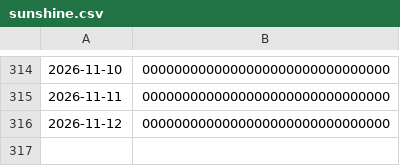
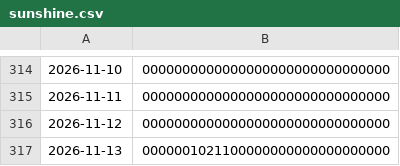
Before and after one commit to bbtheo/terracer, a CSV file: data/weather/sunshine.csv, drawn as a sheet; only a part is shown, gaps mark what is left out.

```diff
--- a/data/weather/sunshine.csv
+++ b/data/weather/sunshine.csv
@@ -316 +316,2 @@
 2026-11-12,0000000000000000000000000000000
+2026-11-13,0000001021100000000000000000000
```
